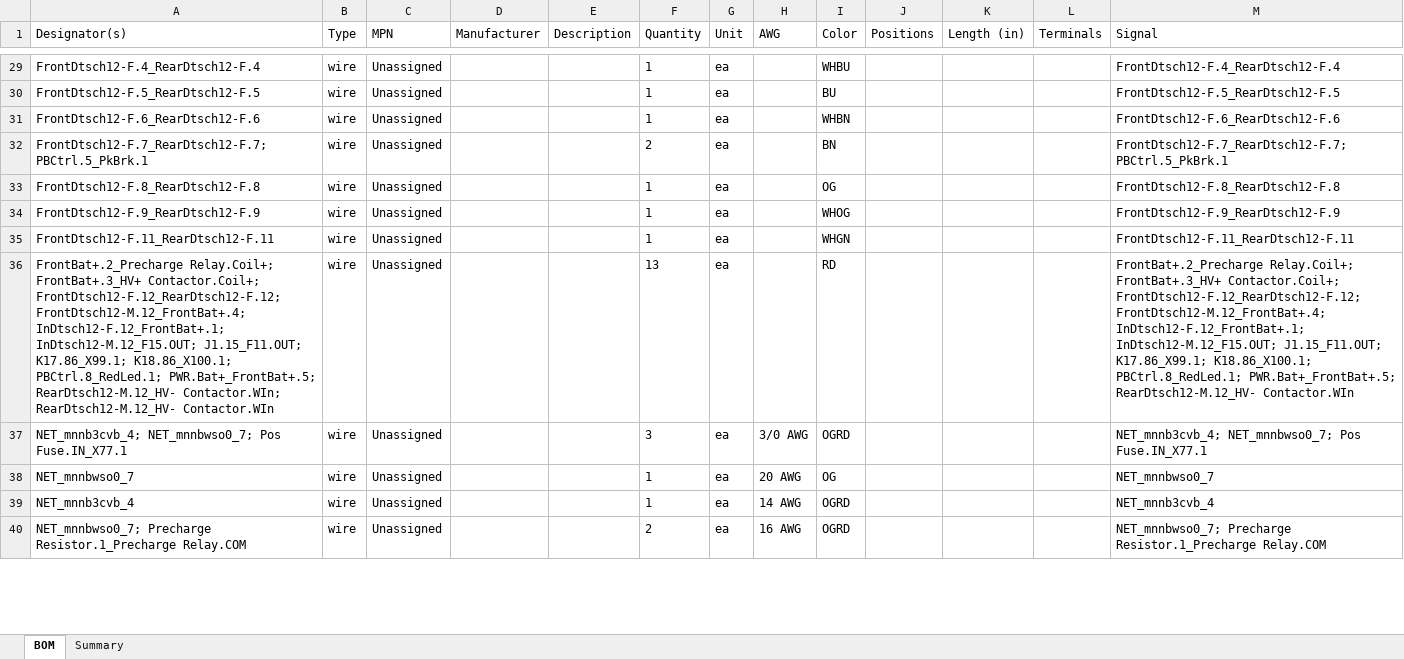
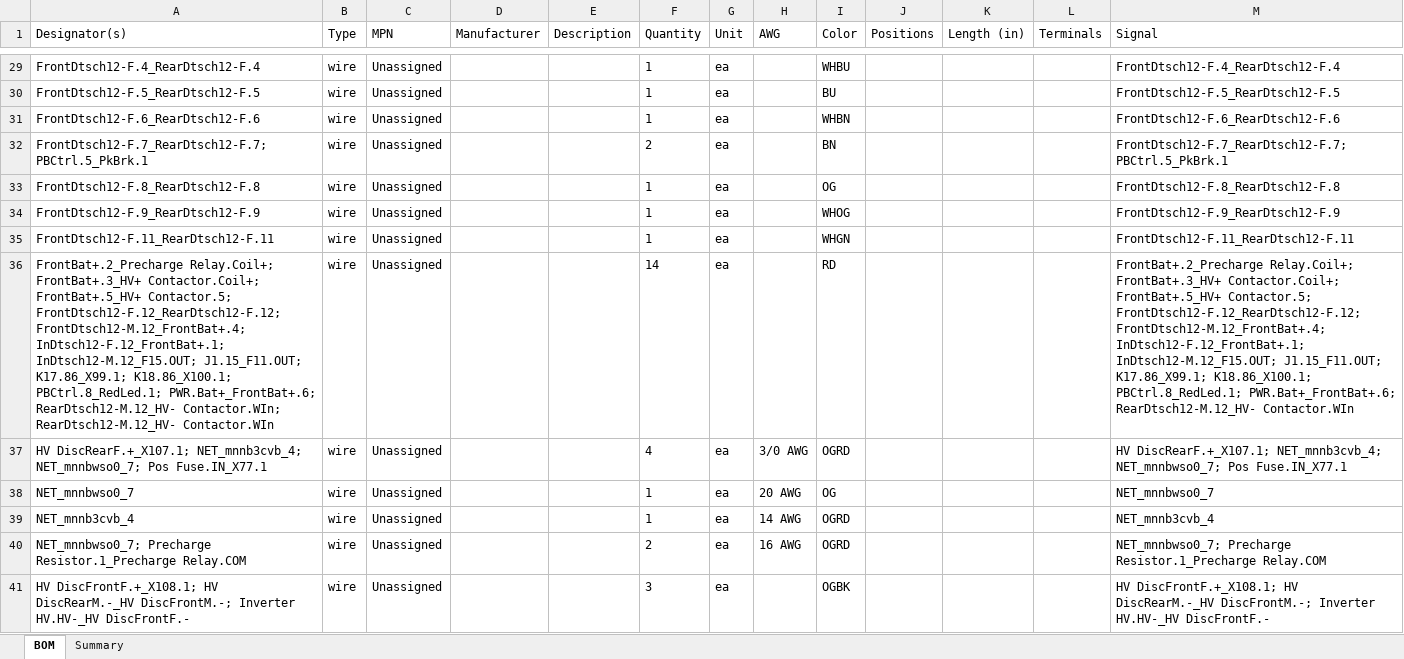
Before and after one commit to hpeyerl/evj55, an Excel workbook: wiring/rendered/EVJ-55_plan_bom.xlsx, sheet BOM, drawn as a sheet; only a part is shown, gaps mark what is left out; values as stored, in another font and other column widths than the file's, no borders; the diff covers the shown part only; the diff names each change by its address in the sheet, - before the commit and + after, or states it on an @@ line.

```diff
--- a/wiring/rendered/EVJ-55_plan_bom.xlsx (sheet BOM)
+++ b/wiring/rendered/EVJ-55_plan_bom.xlsx (sheet BOM)
-A36 (Designator(s)): …FrontBat+.3_HV+ Contactor.Coil+; FrontDtsch12-F.12_RearDtsch12-F.12; FrontDtsch12-M.12_FrontBat+.4; InDtsch12-F.12_FrontBat+.1; InDtsch12-M.12_F15.OUT; J1.15_F11.OUT; K17.86_X99.1; K18.86_X100.1; PBCtrl.8_RedLed.1; PWR.Bat+_FrontBat+.5; RearDtsch12-M.12_HV- Contactor.WIn;…
+A36 (Designator(s)): …FrontBat+.3_HV+ Contactor.Coil+; FrontBat+.5_HV+ Contactor.5; FrontDtsch12-F.12_RearDtsch12-F.12; FrontDtsch12-M.12_FrontBat+.4; InDtsch12-F.12_FrontBat+.1; InDtsch12-M.12_F15.OUT; J1.15_F11.OUT; K17.86_X99.1; K18.86_X100.1; PBCtrl.8_RedLed.1; PWR.Bat+_FrontBat+.6; RearDtsch12-M.12_HV- Contactor.WIn;…
-F36 (Quantity): 13
+F36 (Quantity): 14
-M36 (Signal): …FrontBat+.3_HV+ Contactor.Coil+; FrontDtsch12-F.12_RearDtsch12-F.12; FrontDtsch12-M.12_FrontBat+.4; InDtsch12-F.12_FrontBat+.1; InDtsch12-M.12_F15.OUT; J1.15_F11.OUT; K17.86_X99.1; K18.86_X100.1; PBCtrl.8_RedLed.1; PWR.Bat+_FrontBat+.5; RearDtsch12-M.12_HV- Contactor.WIn
+M36 (Signal): …FrontBat+.3_HV+ Contactor.Coil+; FrontBat+.5_HV+ Contactor.5; FrontDtsch12-F.12_RearDtsch12-F.12; FrontDtsch12-M.12_FrontBat+.4; InDtsch12-F.12_FrontBat+.1; InDtsch12-M.12_F15.OUT; J1.15_F11.OUT; K17.86_X99.1; K18.86_X100.1; PBCtrl.8_RedLed.1; PWR.Bat+_FrontBat+.6; RearDtsch12-M.12_HV- Contactor.WIn
-A37 (Designator(s)): NET_mnnb3cvb_4; NET_mnnbwso0_7;…
+A37 (Designator(s)): HV DiscRearF.+_X107.1; NET_mnnb3cvb_4; NET_mnnbwso0_7;…
-F37 (Quantity): 3
+F37 (Quantity): 4
-M37 (Signal): NET_mnnb3cvb_4; NET_mnnbwso0_7;…
+M37 (Signal): HV DiscRearF.+_X107.1; NET_mnnb3cvb_4; NET_mnnbwso0_7;…
+row 41: HV DiscFrontF.+_X108.1; HV DiscRearM.-_HV DiscFrontM.-; Inverter HV.HV-_HV DiscFrontF.- | wire | Unassigned |  |  | 3 | ea |  | OGBK |  |  |  | HV DiscFrontF.+_X108.1; HV DiscRearM.-_HV DiscFrontM.-; Inverter HV.HV-_HV DiscFrontF.-
```
Also changed, not shown: 1 added row, 1 removed row and 11 edited cells elsewhere in this sheet, sheet Summary, 2 other files.
